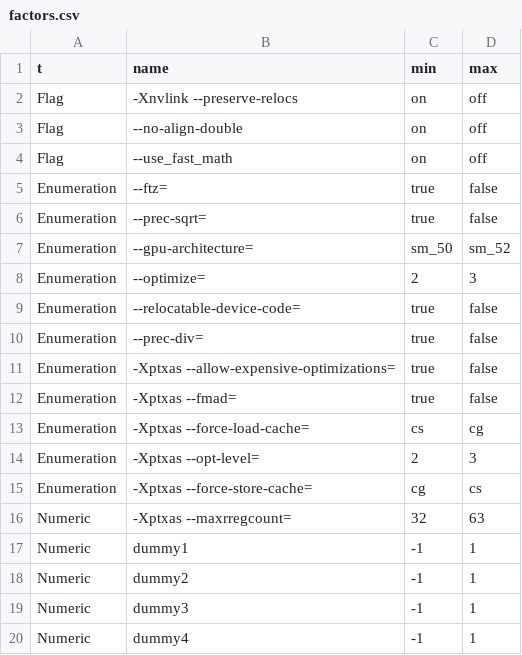
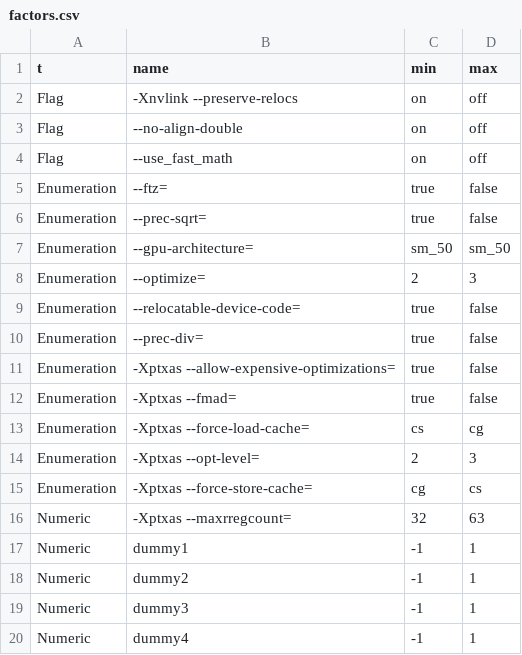
Before and after one commit to phrb/autotuning_screening_experiment, a CSV file: data/gaussian_titanx/factors.csv, drawn as a sheet.

```diff
--- a/data/gaussian_titanx/factors.csv
+++ b/data/gaussian_titanx/factors.csv
@@ -6,3 +6,3 @@ Enumeration, --ftz=,true,false
 Enumeration, --prec-sqrt=,true,false
-Enumeration, --gpu-architecture=,sm_50,sm_52
+Enumeration, --gpu-architecture=,sm_50,sm_50
 Enumeration, --optimize=,2,3
```
Also changed, not shown: data/gaussian_titanx/experiments.csv, data/heartwall_titanx/baseline_results.csv, 18 other files.
